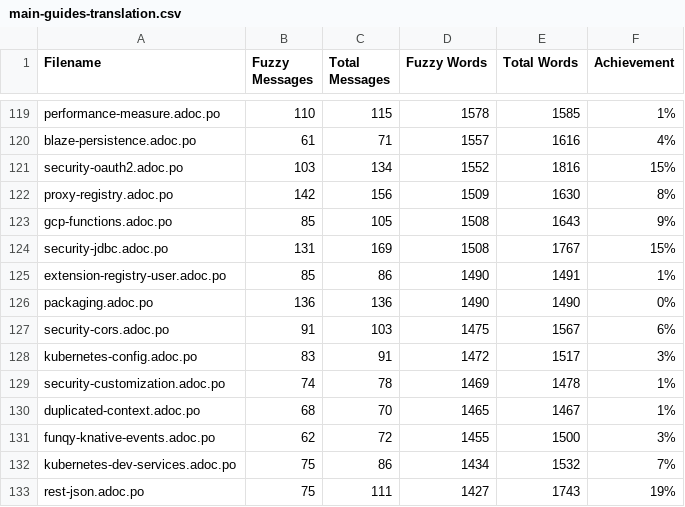
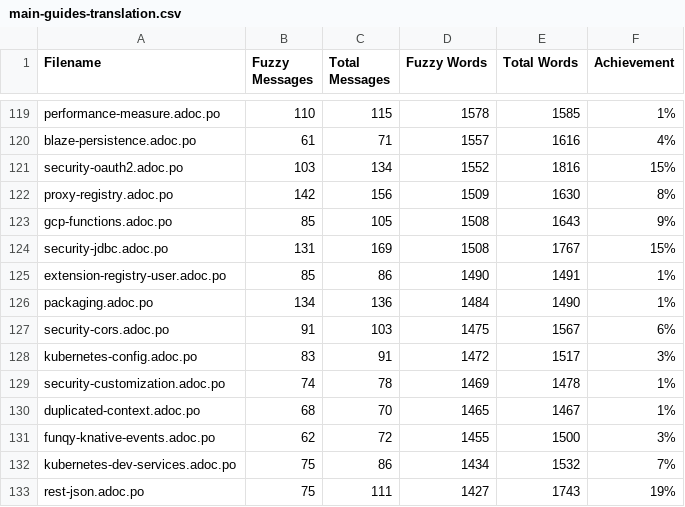
Before and after one commit to Gabrielx47/pt.quarkus.io, a CSV file: l10n/stats/main-guides-translation.csv, drawn as a sheet; only a part is shown, gaps mark what is left out.

```diff
--- a/l10n/stats/main-guides-translation.csv
+++ b/l10n/stats/main-guides-translation.csv
@@ -125,3 +125,3 @@ security-jdbc.adoc.po, 131, 169, 1508, 1767, 15%
 extension-registry-user.adoc.po, 85, 86, 1490, 1491, 1%
-packaging.adoc.po, 136, 136, 1490, 1490, 0%
+packaging.adoc.po, 134, 136, 1484, 1490, 1%
 security-cors.adoc.po, 91, 103, 1475, 1567, 6%
```
Also changed, not shown: l10n/stats/misc-translation.csv, l10n/stats/posts-translation.csv, 1 other file.
